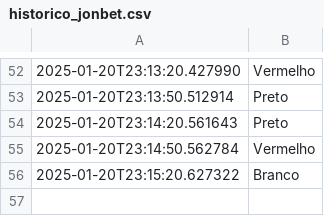
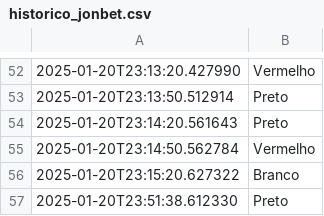
Before and after one commit to RooxMarkley/dados-robo, a CSV file: historico_jonbet.csv, drawn as a sheet; only a part is shown, gaps mark what is left out.

Commit message:
Atualização do arquivo CSV

```diff
--- a/historico_jonbet.csv
+++ b/historico_jonbet.csv
@@ -56 +56,2 @@
 2025-01-20T23:15:20.627322,Branco
+2025-01-20T23:51:38.612330,Preto
```
